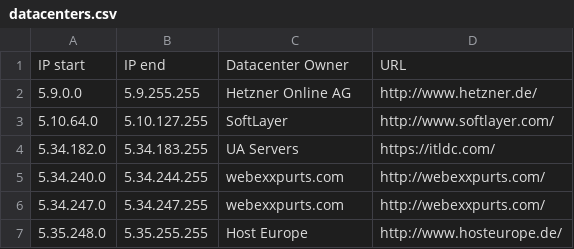
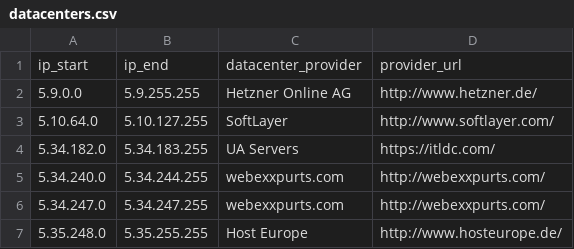
Before and after one commit to harvard-team-pivot/elastic-compute, a CSV file: data/datacenters.csv, drawn as a sheet; only a part is shown; removed rows and columns are numbered as before the commit, all else as after; the diff names each change by its address in the sheet, - before the commit and + after, or states it on an @@ line.

Commit message:
Added python for generating datacenter map data for Tableau

```diff
--- a/data/datacenters.csv
+++ b/data/datacenters.csv
-row 1: IP start | IP end | Datacenter Owner | URL
+row 1: ip_start | ip_end | datacenter_provider | provider_url
```
Also changed, not shown: 3 other files.
